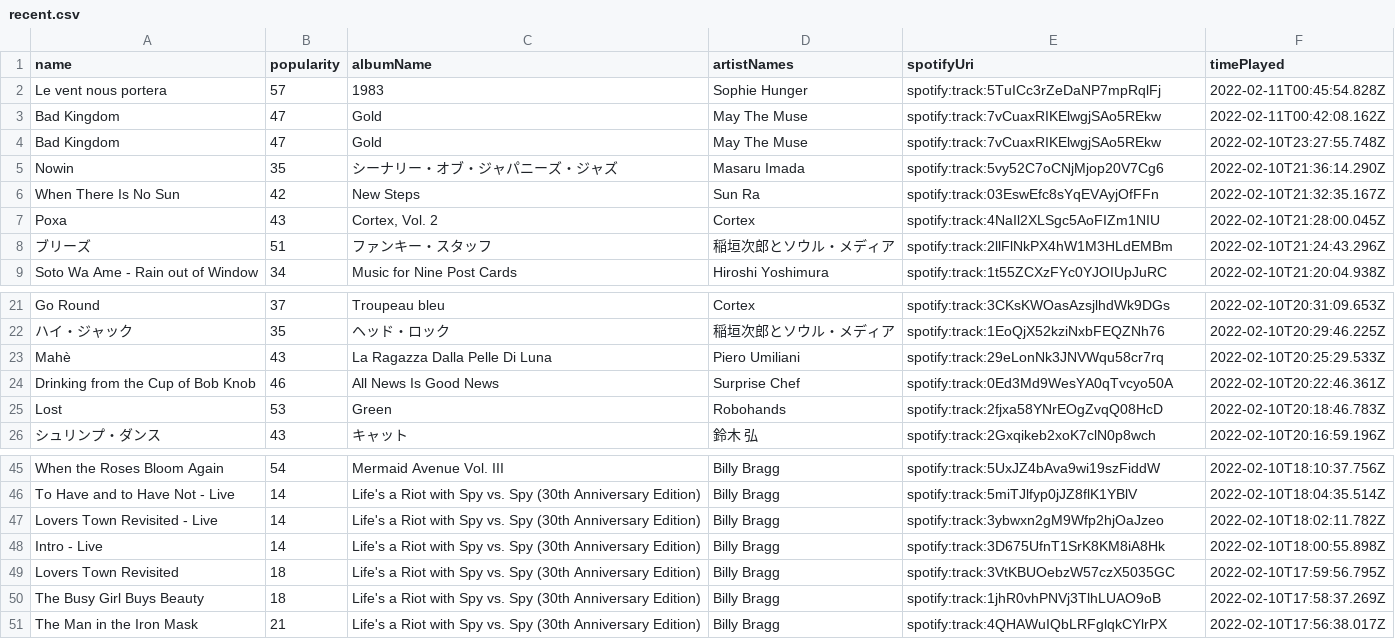
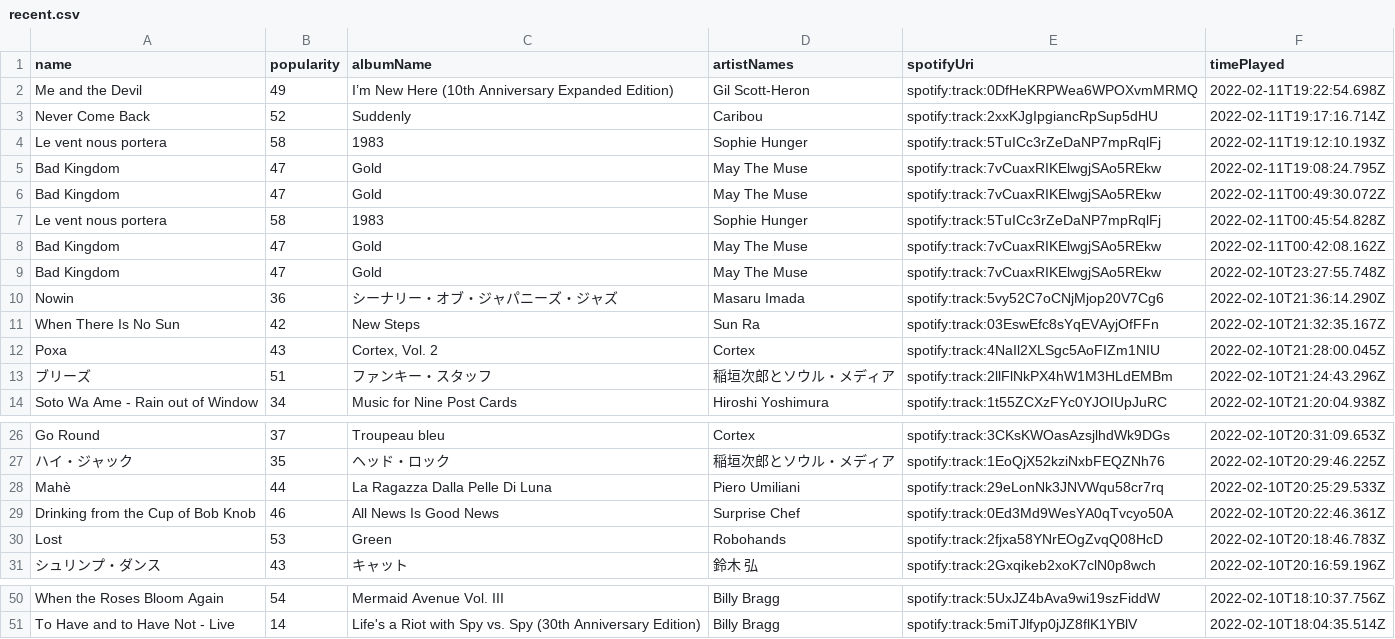
Before and after one commit to mlinds/spotify-data, a CSV file: data_out/recent.csv, drawn as a sheet; only a part is shown, gaps mark what is left out.

```diff
--- a/data_out/recent.csv
+++ b/data_out/recent.csv
@@ -1,6 +1,11 @@
 name,popularity,albumName,artistNames,spotifyUri,timePlayed
-Le vent nous portera,57,1983,Sophie Hunger,spotify:track:5TuICc3rZeDaNP7mpRqlFj,2022-02-11T00:45:54.828Z
+Me and the Devil,49,I’m New Here (10th Anniversary Expanded Edition),Gil Scott-Heron,spotify:track:0DfHeKRPWea6WPOXvmMRMQ,2022-02-11T19:22:54.698Z
+Never Come Back,52,Suddenly,Caribou,spotify:track:2xxKJgIpgiancRpSup5dHU,2022-02-11T19:17:16.714Z
+Le vent nous portera,58,1983,Sophie Hunger,spotify:track:5TuICc3rZeDaNP7mpRqlFj,2022-02-11T19:12:10.193Z
+Bad Kingdom,47,Gold,May The Muse,spotify:track:7vCuaxRIKElwgjSAo5REkw,2022-02-11T19:08:24.795Z
+Bad Kingdom,47,Gold,May The Muse,spotify:track:7vCuaxRIKElwgjSAo5REkw,2022-02-11T00:49:30.072Z
+Le vent nous portera,58,1983,Sophie Hunger,spotify:track:5TuICc3rZeDaNP7mpRqlFj,2022-02-11T00:45:54.828Z
 Bad Kingdom,47,Gold,May The Muse,spotify:track:7vCuaxRIKElwgjSAo5REkw,2022-02-11T00:42:08.162Z
 Bad Kingdom,47,Gold,May The Muse,spotify:track:7vCuaxRIKElwgjSAo5REkw,2022-02-10T23:27:55.748Z
-Nowin,35,シーナリー・オブ・ジャパニーズ・ジャズ,Masaru Imada,spotify:track:5vy52C7oCNjMjop20V7Cg6,2022-02-10T21:36:14.290Z
+Nowin,36,シーナリー・オブ・ジャパニーズ・ジャズ,Masaru Imada,spotify:track:5vy52C7oCNjMjop20V7Cg6,2022-02-10T21:36:14.290Z
 When There Is No Sun,42,New Steps,Sun Ra,spotify:track:03EswEfc8sYqEVAyjOfFFn,2022-02-10T21:32:35.167Z
@@ -22,3 +27,3 @@ Go Round,37,Troupeau bleu,Cortex,spotify:track:3CKsKWOasAzsjlhdWk9DGs,2022-02-10
 ハイ・ジャック,35,ヘッド・ロック,稲垣次郎とソウル・メディア,spotify:track:1EoQjX52kziNxbFEQZNh76,2022-02-10T20:29:46.225Z
-Mahè,43,La Ragazza Dalla Pelle Di Luna,Piero Umiliani,spotify:track:29eLonNk3JNVWqu58cr7rq,2022-02-10T20:25:29.533Z
+Mahè,44,La Ragazza Dalla Pelle Di Luna,Piero Umiliani,spotify:track:29eLonNk3JNVWqu58cr7rq,2022-02-10T20:25:29.533Z
 Drinking from the Cup of Bob Knob,46,All News Is Good News,Surprise Chef,spotify:track:0Ed3Md9WesYA0qTvcyo50A,2022-02-10T20:22:46.361Z
@@ -46,6 +51 @@ When the Roses Bloom Again,54,Mermaid Avenue Vol. III,Billy Bragg,spotify:track:
 To Have and to Have Not - Live,14,Life's a Riot with Spy vs. Spy (30th Anniversary Edition),Billy Bragg,spotify:track:5miTJlfyp0jJZ8flK1YBlV,2022-02-10T18:04:35.514Z
-Lovers Town Revisited - Live,14,Life's a Riot with Spy vs. Spy (30th Anniversary Edition),Billy Bragg,spotify:track:3ybwxn2gM9Wfp2hjOaJzeo,2022-02-10T18:02:11.782Z
-Intro - Live,14,Life's a Riot with Spy vs. Spy (30th Anniversary Edition),Billy Bragg,spotify:track:3D675UfnT1SrK8KM8iA8Hk,2022-02-10T18:00:55.898Z
-Lovers Town Revisited,18,Life's a Riot with Spy vs. Spy (30th Anniversary Edition),Billy Bragg,spotify:track:3VtKBUOebzW57czX5035GC,2022-02-10T17:59:56.795Z
-The Busy Girl Buys Beauty,18,Life's a Riot with Spy vs. Spy (30th Anniversary Edition),Billy Bragg,spotify:track:1jhR0vhPNVj3TlhLUAO9oB,2022-02-10T17:58:37.269Z
-The Man in the Iron Mask,21,Life's a Riot with Spy vs. Spy (30th Anniversary Edition),Billy Bragg,spotify:track:4QHAWuIQbLRFglqkCYlrPX,2022-02-10T17:56:38.017Z
```
Also changed, not shown: data_out/streamHistory.csv, data_out/top_tracks_medium.csv, 1 other file.
